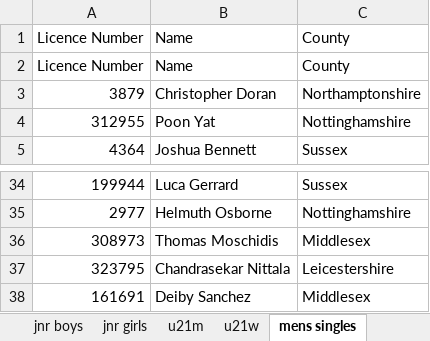
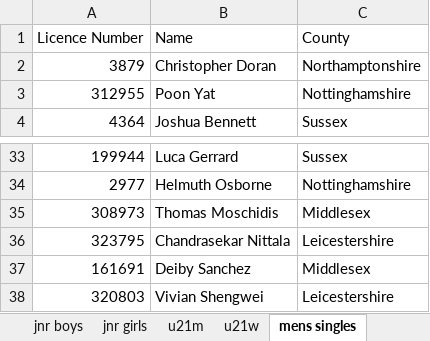
Before and after one commit to MattCode2003/Ranking_and_Draw, an Excel workbook: input files/player_list.xlsx, sheet mens singles, drawn as a sheet; only a part is shown, gaps mark what is left out; values as stored, in another font and other column widths than the file's, no borders; removed rows and columns are numbered as before the commit, all else as after; the diff names each change by its address in the sheet, - before the commit and + after, or states it on an @@ line.

```diff
--- a/input files/player_list.xlsx (sheet mens singles)
+++ b/input files/player_list.xlsx (sheet mens singles)
-row 2: Licence Number | Name | County
+row 38: 320803 | Vivian Shengwei | Leicestershire
```
Also changed, not shown: other sheet tabs, 1 other file.
